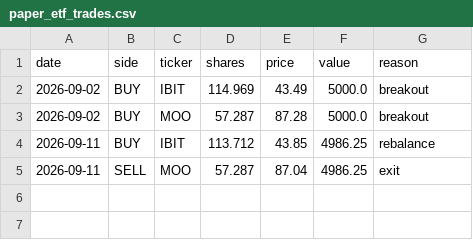
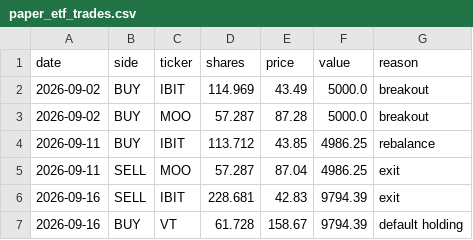
Before and after one commit to HYC1102/ATR-breakout-strategy, a CSV file: data/paper_etf_trades.csv, drawn as a sheet.

```diff
--- a/data/paper_etf_trades.csv
+++ b/data/paper_etf_trades.csv
@@ -5 +5,3 @@ date,side,ticker,shares,price,value,reason
 2026-09-11,SELL,MOO,57.287,87.04,4986.25,exit
+2026-09-16,SELL,IBIT,228.681,42.83,9794.39,exit
+2026-09-16,BUY,VT,61.728,158.67,9794.39,default holding
```
Also changed, not shown: data/paper_equity.csv, data/paper_etf_equity.csv, 3 other files.
